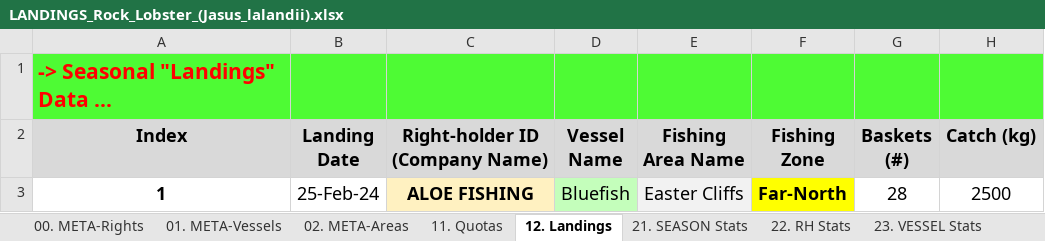
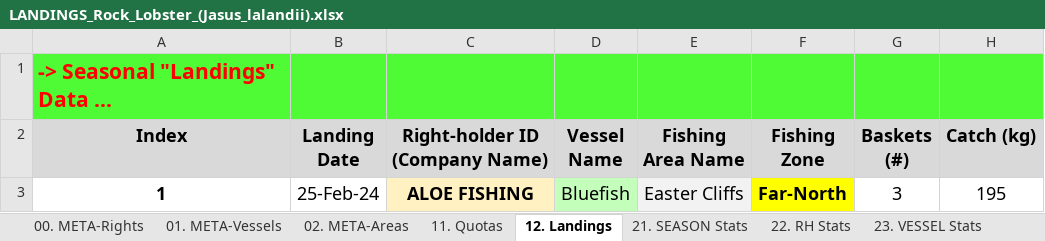
Before and after one commit to swat-grn-mfmr/Templates, an Excel workbook: Landings/LANDINGS_Rock_Lobster_(Jasus_lalandii).xlsx, sheet 12. Landings, drawn as a sheet; values as stored, in another font and other column widths than the file's, no borders; conditional formats not drawn; the diff names each change by its address in the sheet, - before the commit and + after, or states it on an @@ line.

```diff
--- a/Landings/LANDINGS_Rock_Lobster_(Jasus_lalandii).xlsx (sheet 12. Landings)
+++ b/Landings/LANDINGS_Rock_Lobster_(Jasus_lalandii).xlsx (sheet 12. Landings)
-G3 (Baskets (#)): 28
+G3 (Baskets (#)): 3
-H3 (Catch (kg)): 2500
+H3 (Catch (kg)): 195
```
Also changed, not shown: sheet 22. RH Stats, sheet 02. META-Areas.
